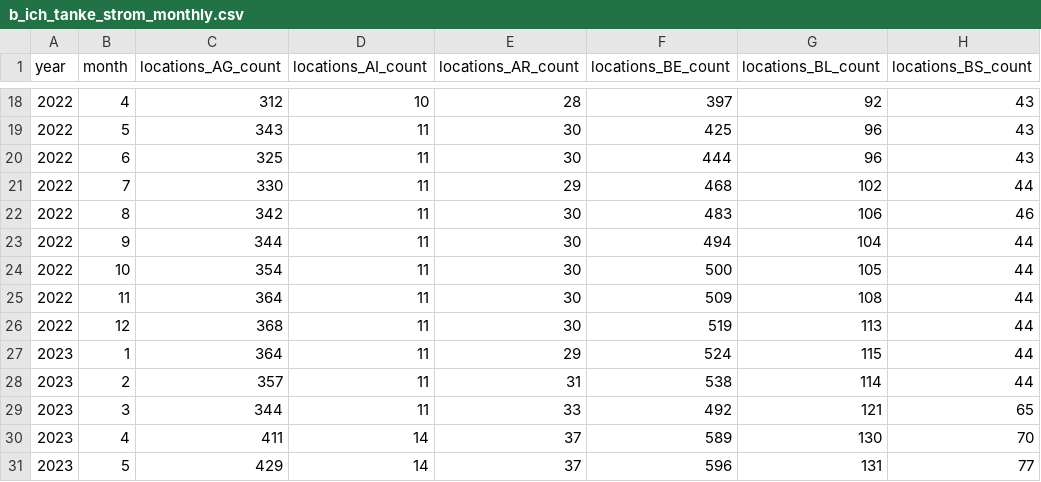
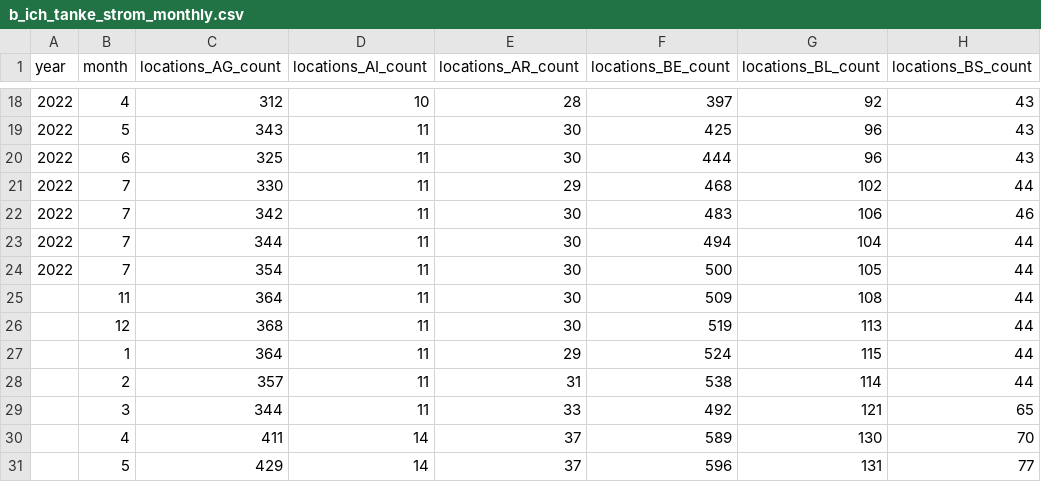
Before and after one commit to mikch06/deads1_project, a CSV file: data/bronze/b_ich_tanke_strom_monthly.csv, drawn as a sheet; only a part is shown, gaps mark what is left out; the diff names each change by its address in the sheet, - before the commit and + after, or states it on an @@ line.

```diff
--- a/data/bronze/b_ich_tanke_strom_monthly.csv
+++ b/data/bronze/b_ich_tanke_strom_monthly.csv
-B22 (month): 8
+B22 (month): 7
-B23 (month): 9
+B23 (month): 7
-B24 (month): 10
+B24 (month): 7
-A25:A26 (year): 2022
+A25:A26 (year): (empty)
-A27:A31 (year): 2023
+A27:A31 (year): (empty)
```
Also changed, not shown: 1 other file.
